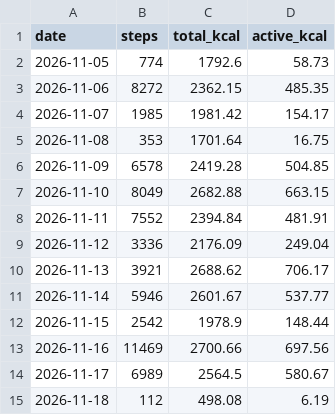
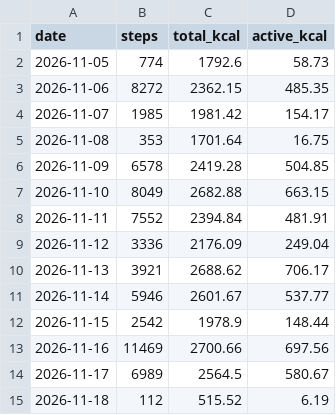
Before and after one commit to recr0ns/sphere-data, a CSV file: csv/activity.csv, drawn as a sheet.

Commit message:
sync: fitbit 2026-11-18 07:02

```diff
--- a/csv/activity.csv
+++ b/csv/activity.csv
@@ -14,2 +14,2 @@ date,steps,total_kcal,active_kcal
 2026-11-17,6989,2564.5,580.67
-2026-11-18,112,498.08,6.19
+2026-11-18,112,515.52,6.19
```
